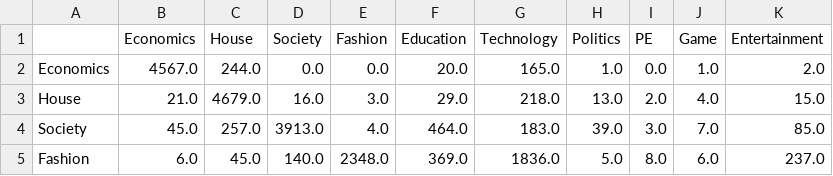
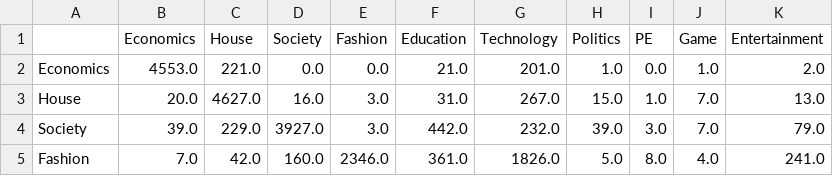
Before and after one commit to SHR-25/Text-Classification, a CSV file: Confusion_Matrix.csv, drawn as a sheet; only a part is shown; the diff covers the shown part only.

```diff
--- a/Confusion_Matrix.csv
+++ b/Confusion_Matrix.csv
@@ -1,5 +1,5 @@
 ,Economics,House,Society,Fashion,Education,Technology,Politics,PE,Game,Entertainment
-Economics,4567.0,244.0,0.0,0.0,20.0,165.0,1.0,0.0,1.0,2.0
-House,21.0,4679.0,16.0,3.0,29.0,218.0,13.0,2.0,4.0,15.0
-Society,45.0,257.0,3913.0,4.0,464.0,183.0,39.0,3.0,7.0,85.0
-Fashion,6.0,45.0,140.0,2348.0,369.0,1836.0,5.0,8.0,6.0,237.0
+Economics,4553.0,221.0,0.0,0.0,21.0,201.0,1.0,0.0,1.0,2.0
+House,20.0,4627.0,16.0,3.0,31.0,267.0,15.0,1.0,7.0,13.0
+Society,39.0,229.0,3927.0,3.0,442.0,232.0,39.0,3.0,7.0,79.0
+Fashion,7.0,42.0,160.0,2346.0,361.0,1826.0,5.0,8.0,4.0,241.0
```
Also changed, not shown: 51 edited cells elsewhere in this file, 8 other files.
